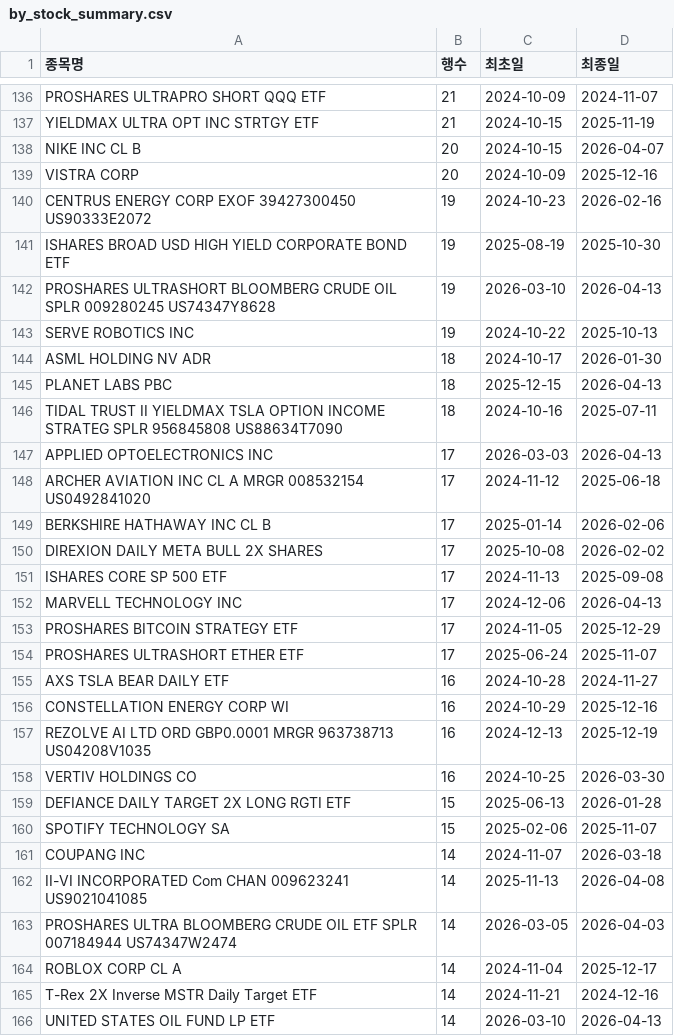
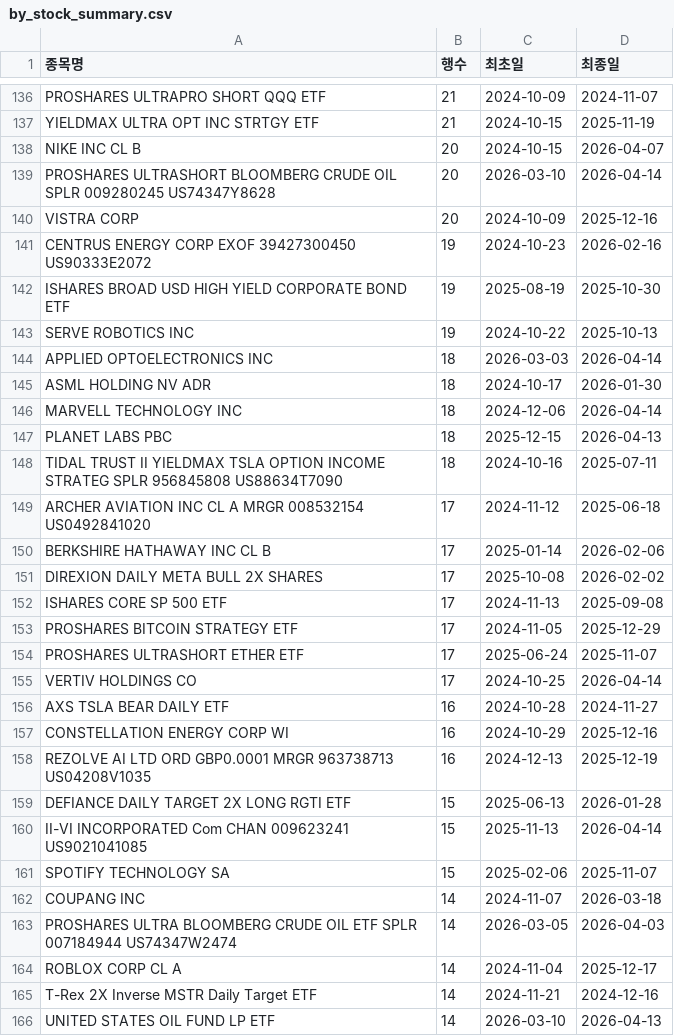
Before and after one commit to HaminKim/reant_streamlit, a CSV file: processed/by_stock_summary.csv, drawn as a sheet; only a part is shown, gaps mark what is left out; the diff covers the shown part only.

```diff
--- a/processed/by_stock_summary.csv
+++ b/processed/by_stock_summary.csv
@@ -138,2 +138,3 @@ YIELDMAX ULTRA OPT INC STRTGY ETF,21,2024-10-15,2025-11-19
 NIKE INC CL B,20,2024-10-15,2026-04-07
+PROSHARES ULTRASHORT BLOOMBERG CRUDE OIL SPLR 009280245 US74347Y8628,20,2026-03-10,2026-04-14
 VISTRA CORP,20,2024-10-09,2025-12-16
@@ -141,8 +142,8 @@ CENTRUS ENERGY CORP EXOF 39427300450 US90333E2072,19,2024-10-23,2026-02-16
 ISHARES BROAD USD HIGH YIELD CORPORATE BOND ETF,19,2025-08-19,2025-10-30
-PROSHARES ULTRASHORT BLOOMBERG CRUDE OIL SPLR 009280245 US74347Y8628,19,2026-03-10,2026-04-13
 SERVE ROBOTICS INC,19,2024-10-22,2025-10-13
+APPLIED OPTOELECTRONICS INC,18,2026-03-03,2026-04-14
 ASML HOLDING NV ADR,18,2024-10-17,2026-01-30
+MARVELL TECHNOLOGY INC,18,2024-12-06,2026-04-14
 PLANET LABS PBC,18,2025-12-15,2026-04-13
 TIDAL TRUST II YIELDMAX TSLA OPTION INCOME STRATEG SPLR 956845808 US88634T7090,18,2024-10-16,2025-07-11
-APPLIED OPTOELECTRONICS INC,17,2026-03-03,2026-04-13
 ARCHER AVIATION INC CL A MRGR 008532154 US0492841020,17,2024-11-12,2025-06-18
@@ -151,5 +152,5 @@ DIREXION DAILY META BULL 2X SHARES,17,2025-10-08,2026-02-02
 ISHARES CORE SP 500 ETF,17,2024-11-13,2025-09-08
-MARVELL TECHNOLOGY INC,17,2024-12-06,2026-04-13
 PROSHARES BITCOIN STRATEGY ETF,17,2024-11-05,2025-12-29
 PROSHARES ULTRASHORT ETHER ETF,17,2025-06-24,2025-11-07
+VERTIV HOLDINGS CO,17,2024-10-25,2026-04-14
 AXS TSLA BEAR DAILY ETF,16,2024-10-28,2024-11-27
@@ -157,7 +158,6 @@ CONSTELLATION ENERGY CORP WI,16,2024-10-29,2025-12-16
 REZOLVE AI LTD ORD GBP0.0001 MRGR 963738713 US04208V1035,16,2024-12-13,2025-12-19
-VERTIV HOLDINGS CO,16,2024-10-25,2026-03-30
 DEFIANCE DAILY TARGET 2X LONG RGTI ETF,15,2025-06-13,2026-01-28
+II-VI INCORPORATED Com CHAN 009623241 US9021041085,15,2025-11-13,2026-04-14
 SPOTIFY TECHNOLOGY SA,15,2025-02-06,2025-11-07
 COUPANG INC,14,2024-11-07,2026-03-18
-II-VI INCORPORATED Com CHAN 009623241 US9021041085,14,2025-11-13,2026-04-08
 PROSHARES ULTRA BLOOMBERG CRUDE OIL ETF SPLR 007184944 US74347W2474,14,2026-03-05,2026-04-03
```
Also changed, not shown: 11 added rows, 11 removed rows and 68 edited cells elsewhere in this file, 2 other files.
